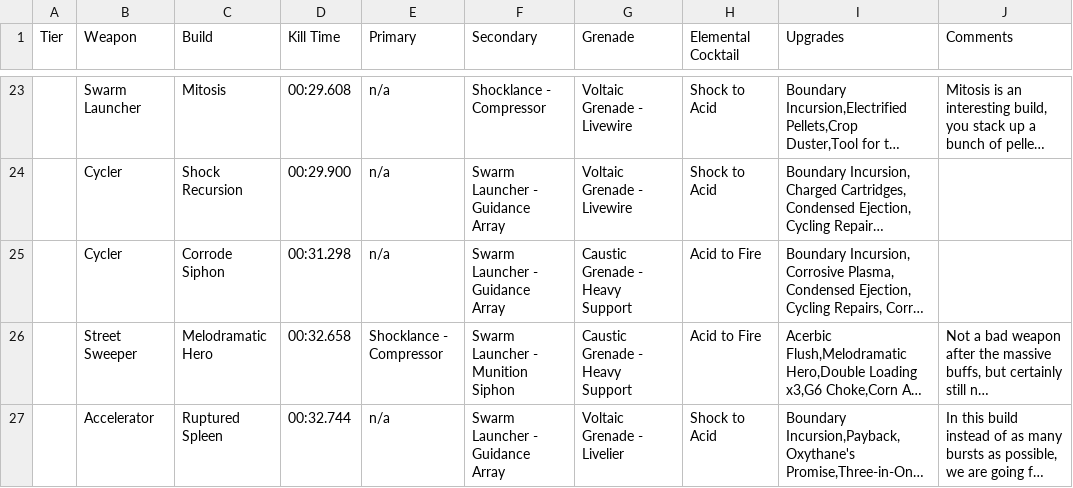
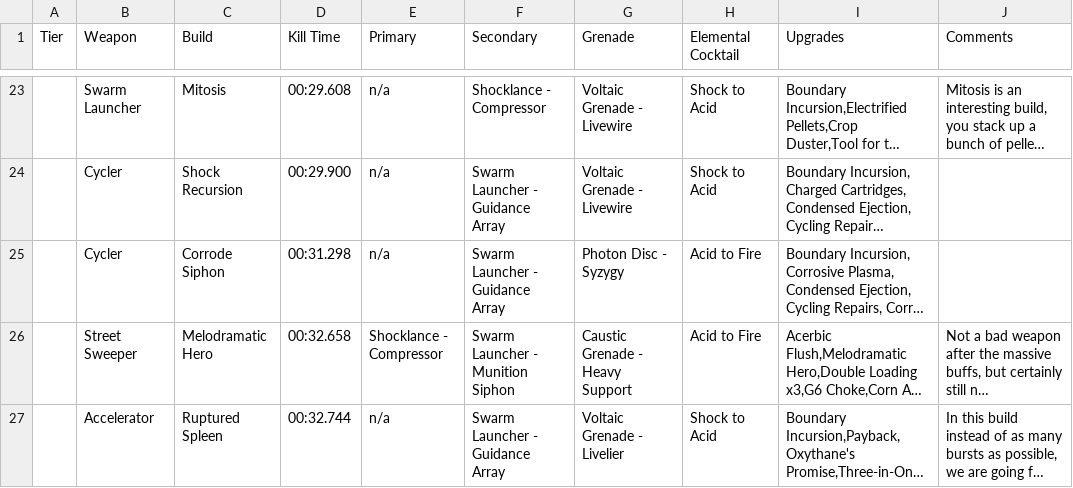
Before and after one commit to Little-Sparroh/Mycopunk-Amalgamation-Builds, a CSV file: builds.csv, drawn as a sheet; only a part is shown, gaps mark what is left out; long unchanged cells end in …; the diff names each change by its address in the sheet, - before the commit and + after, or states it on an @@ line.

```diff
--- a/builds.csv
+++ b/builds.csv
-G25 (Grenade): Caustic Grenade - Heavy Support
+G25 (Grenade): Photon Disc - Syzygy
```
